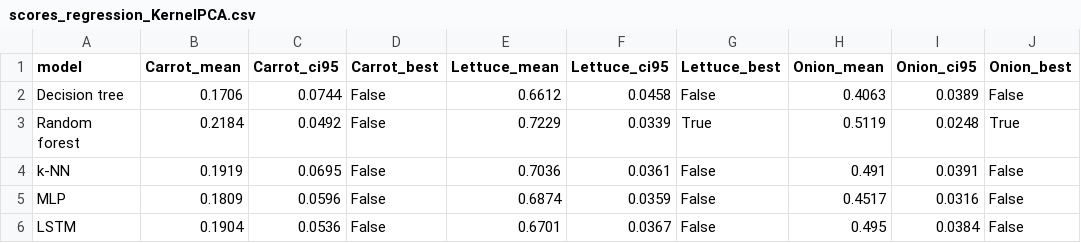
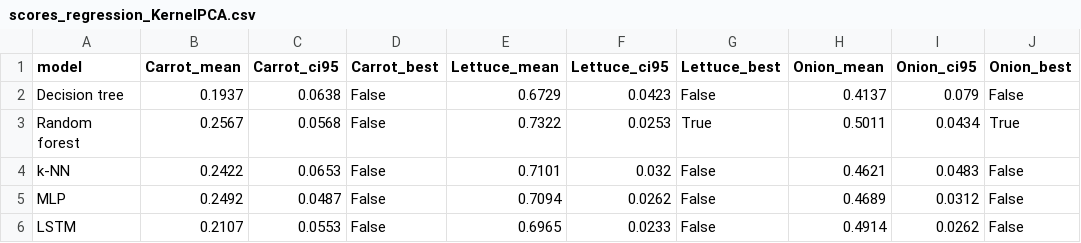
Before and after one commit to ELounissi/Dimensionality_Reduction_Agricultural_Plant_Health, a CSV file: outputs/tables/scores_regression_KernelPCA.csv, drawn as a sheet; only a part is shown; the diff covers the shown part only.

```diff
--- a/outputs/tables/scores_regression_KernelPCA.csv
+++ b/outputs/tables/scores_regression_KernelPCA.csv
@@ -1,6 +1,6 @@
 model,Carrot_mean,Carrot_ci95,Carrot_best,Lettuce_mean,Lettuce_ci95,Lettuce_best,Onion_mean,Onion_ci95,Onion_best
-Decision tree,0.1706,0.0744,False,0.6612,0.0458,False,0.4063,0.0389,False
-Random forest,0.2184,0.0492,False,0.7229,0.0339,True,0.5119,0.0248,True
-k-NN,0.1919,0.0695,False,0.7036,0.0361,False,0.491,0.0391,False
-MLP,0.1809,0.0596,False,0.6874,0.0359,False,0.4517,0.0316,False
-LSTM,0.1904,0.0536,False,0.6701,0.0367,False,0.495,0.0384,False
+Decision tree,0.1937,0.0638,False,0.6729,0.0423,False,0.4137,0.079,False
+Random forest,0.2567,0.0568,False,0.7322,0.0253,True,0.5011,0.0434,True
+k-NN,0.2422,0.0653,False,0.7101,0.032,False,0.4621,0.0483,False
+MLP,0.2492,0.0487,False,0.7094,0.0262,False,0.4689,0.0312,False
+LSTM,0.2107,0.0553,False,0.6965,0.0233,False,0.4914,0.0262,False
```
Also changed, not shown: 18 edited cells elsewhere in this file, outputs/tables/scores_classification_PCA.csv, outputs/tables/scores_regression_Isomap.csv, 32 other files.
